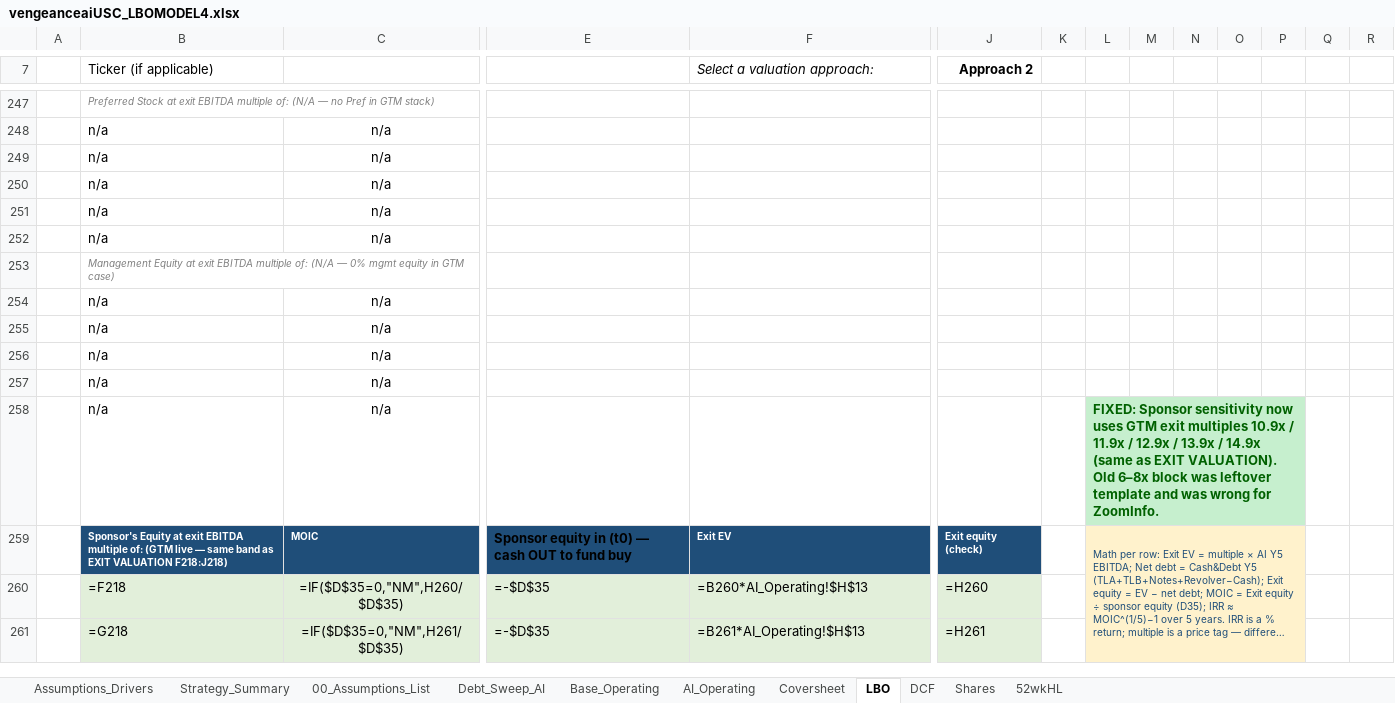
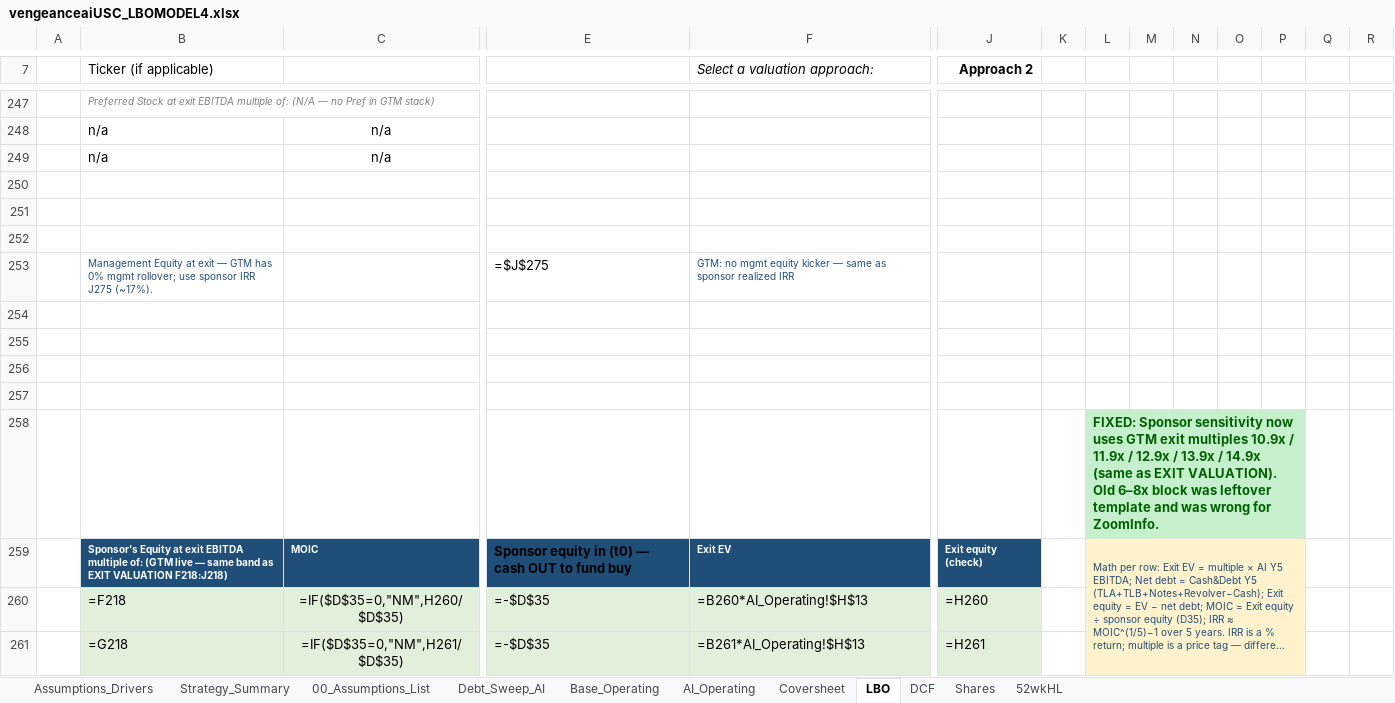
Before and after one commit to vengeanceaiUSC/Rainmaker, an Excel workbook: LBO/output/vengeanceaiUSC_LBOMODEL4.xlsx, sheet LBO, drawn as a sheet; only a part is shown, gaps mark what is left out; long unchanged cells end in …; values as stored, in another font and other column widths than the file's, no borders; formulas without a stored value are shown as written; removed rows and columns are numbered as before the commit, all else as after; rows hold the shown columns only; the diff covers the shown part only; the diff names each change by its address in the sheet, - before the commit and + after, or states it on an @@ line.

```diff
--- a/LBO/output/vengeanceaiUSC_LBOMODEL4.xlsx (sheet LBO)
+++ b/LBO/output/vengeanceaiUSC_LBOMODEL4.xlsx (sheet LBO)
-row 250:  | n/a | n/a
+row 250: (empty)
-row 251:  | n/a | n/a
+row 251: (empty)
-row 252:  | n/a | n/a
+row 252: (empty)
-row 253:  | Management Equity at exit EBITDA multiple of: (N/A — 0% mgmt equity in GTM case)
-row 254:  | n/a | n/a
+row 253:  | Management Equity at exit — GTM has 0% mgmt rollover; use sponsor IRR J275 (~17%). |  | =$J$275 | GTM: no mgmt equity kicker — same as sponsor realized IRR
-row 254:  | n/a | n/a
+row 254: (empty)
-row 255:  | n/a | n/a
+row 255: (empty)
-row 256:  | n/a | n/a
+row 256: (empty)
-row 257:  | n/a | n/a |  |  |  |  | FIXED: Sponsor sensitivity now uses GTM exit multiples 10.9x / 11.9x / 12.9x / 13.9x / 14.9x (same as EXIT VALUATION). Old 6–8x block was leftover template and was wrong for ZoomInfo.
+row 257: (empty)
-L257 fill: #C6EFCE
+L257 fill: none
-L258:P258 merged
+row 258:  |  |  |  |  |  |  | FIXED: Sponsor sensitivity now uses GTM exit multiples 10.9x / 11.9x / 12.9x / 13.9x / 14.9x (same as EXIT VALUATION). Old 6–8x block was leftover template and was wrong for ZoomInfo.
```
Also changed, not shown: 15 added rows, 15 removed rows and 3 edited cells elsewhere in this sheet, vengeanceaiUSC_LBOMODEL4.xlsx, vengeanceaiUSC_LBOMODEL4_OPEN_IN_EXCEL.xlsx.
